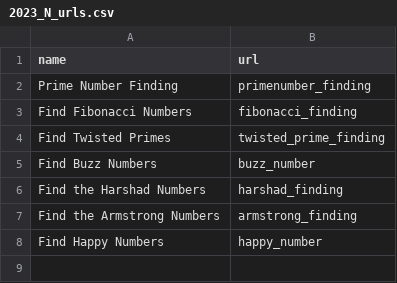
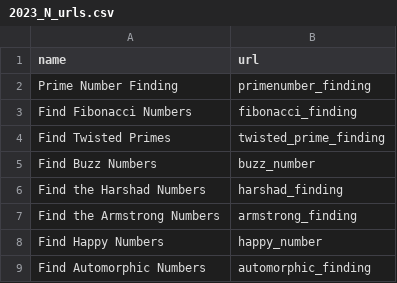
Before and after one commit to ZBSTPlus/NextGen, a CSV file: _data/2023_N_urls.csv, drawn as a sheet.

Commit message:
Create Automorphic Number Game

```diff
--- a/_data/2023_N_urls.csv
+++ b/_data/2023_N_urls.csv
@@ -8 +8,2 @@ Find the Armstrong Numbers,armstrong_finding
 Find Happy Numbers,happy_number
+Find Automorphic Numbers,automorphic_finding
```
Also changed, not shown: 1 other file.
